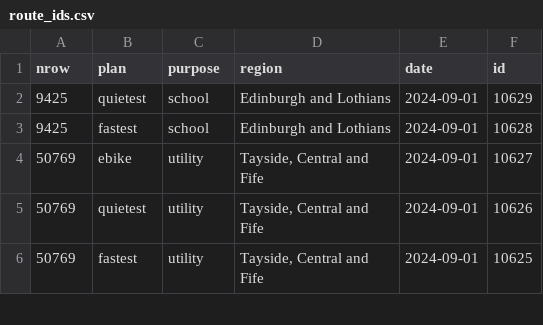
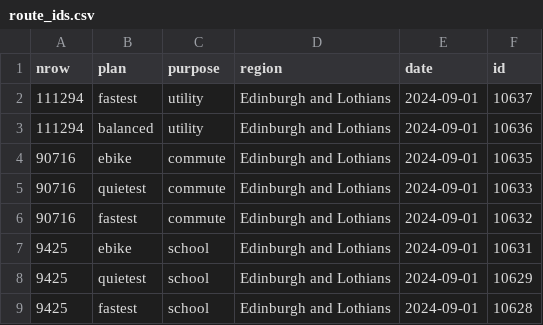
Before and after one commit to nptscot/npt, a CSV file: route_ids.csv, drawn as a sheet; only a part is shown; the shorter side is filled out with more unchanged rows.

```diff
--- a/route_ids.csv
+++ b/route_ids.csv
@@ -1,2 +1,8 @@
 nrow,plan,purpose,region,date,id
+111294,fastest,utility,Edinburgh and Lothians,2024-09-01,10637
+111294,balanced,utility,Edinburgh and Lothians,2024-09-01,10636
+90716,ebike,commute,Edinburgh and Lothians,2024-09-01,10635
+90716,quietest,commute,Edinburgh and Lothians,2024-09-01,10633
+90716,fastest,commute,Edinburgh and Lothians,2024-09-01,10632
+9425,ebike,school,Edinburgh and Lothians,2024-09-01,10631
 9425,quietest,school,Edinburgh and Lothians,2024-09-01,10629
```
Also changed, not shown: 1 other file.
